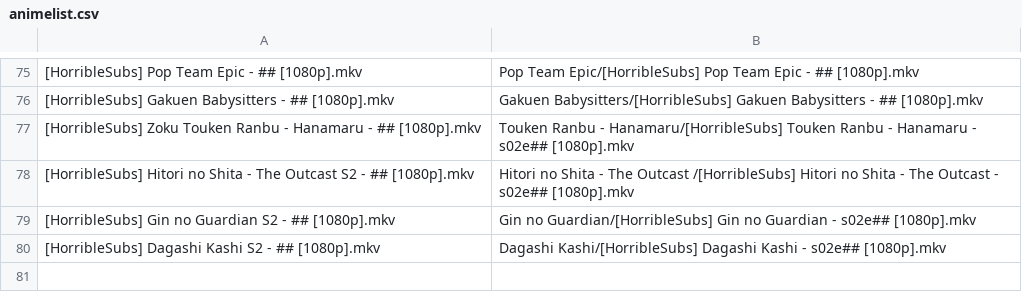
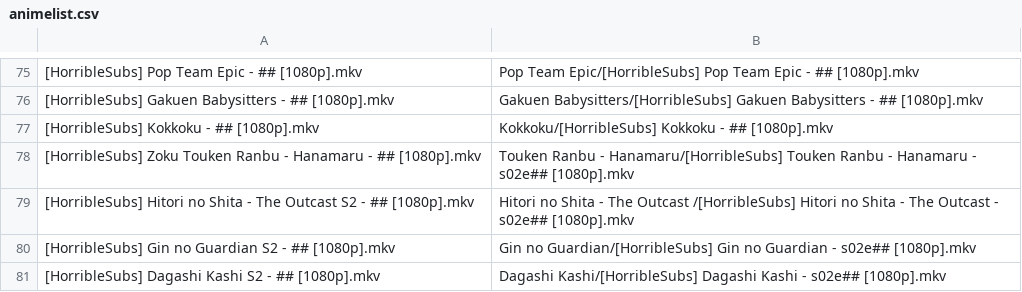
Before and after one commit to SlyBlueFox/tardis, a CSV file: animelist.csv, drawn as a sheet; only a part is shown, gaps mark what is left out.

Commit message:
Update animelist.csv

```diff
--- a/animelist.csv
+++ b/animelist.csv
@@ -76,2 +76,3 @@
 "[HorribleSubs] Gakuen Babysitters - ## [1080p].mkv","Gakuen Babysitters/[HorribleSubs] Gakuen Babysitters - ## [1080p].mkv"
+"[HorribleSubs] Kokkoku - ## [1080p].mkv","Kokkoku/[HorribleSubs] Kokkoku - ## [1080p].mkv"
 "[HorribleSubs] Zoku Touken Ranbu - Hanamaru - ## [1080p].mkv","Touken Ranbu - Hanamaru/[HorribleSubs] Touken Ranbu - Hanamaru - s02e## [1080p].mkv"
```
